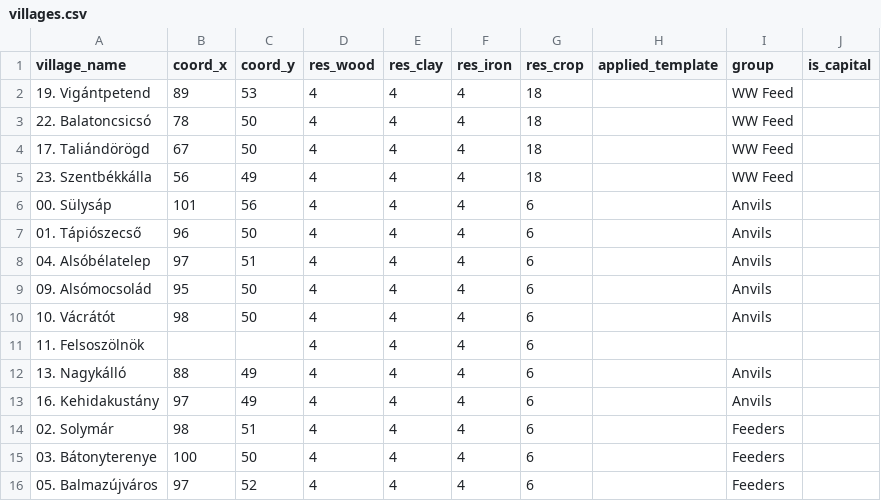
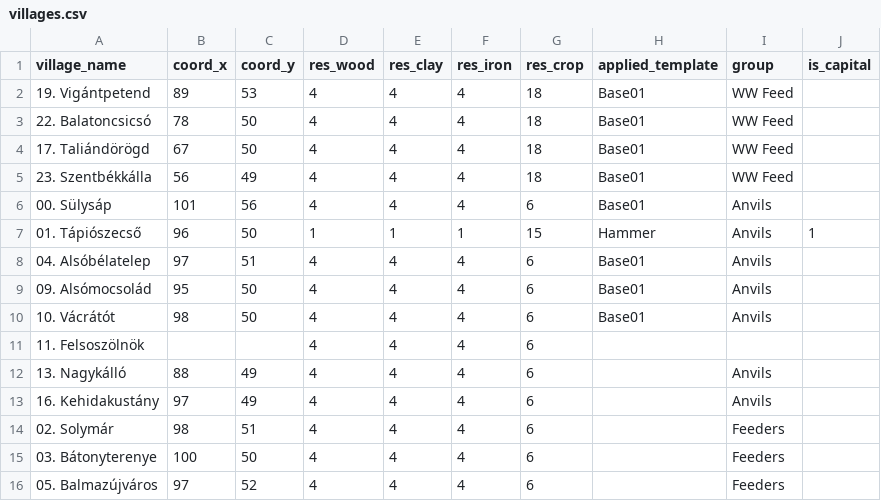
Before and after one commit to deonnarHU/travian_assistant, a CSV file: main/travian_data/EU2_Deonnar/villages.csv, drawn as a sheet; only a part is shown.

```diff
--- a/main/travian_data/EU2_Deonnar/villages.csv
+++ b/main/travian_data/EU2_Deonnar/villages.csv
@@ -1,11 +1,11 @@
 village_name,coord_x,coord_y,res_wood,res_clay,res_iron,res_crop,applied_template,group,is_capital
-19. Vigántpetend,89,53,4,4,4,18,,WW Feed,
-22. Balatoncsicsó,78,50,4,4,4,18,,WW Feed,
-17. Taliándörögd,67,50,4,4,4,18,,WW Feed,
-23. Szentbékkálla,56,49,4,4,4,18,,WW Feed,
-00. Sülysáp,101,56,4,4,4,6,,Anvils,
-01. Tápiószecső,96,50,4,4,4,6,,Anvils,
-04. Alsóbélatelep,97,51,4,4,4,6,,Anvils,
-09. Alsómocsolád,95,50,4,4,4,6,,Anvils,
-10. Vácrátót,98,50,4,4,4,6,,Anvils,
+19. Vigántpetend,89,53,4,4,4,18,Base01,WW Feed,
+22. Balatoncsicsó,78,50,4,4,4,18,Base01,WW Feed,
+17. Taliándörögd,67,50,4,4,4,18,Base01,WW Feed,
+23. Szentbékkálla,56,49,4,4,4,18,Base01,WW Feed,
+00. Sülysáp,101,56,4,4,4,6,Base01,Anvils,
+01. Tápiószecső,96,50,1,1,1,15,Hammer,Anvils,1
+04. Alsóbélatelep,97,51,4,4,4,6,Base01,Anvils,
+09. Alsómocsolád,95,50,4,4,4,6,Base01,Anvils,
+10. Vácrátót,98,50,4,4,4,6,Base01,Anvils,
 11. Felsoszölnök,,,4,4,4,6,,,
```
Also changed, not shown: 6 other files.
